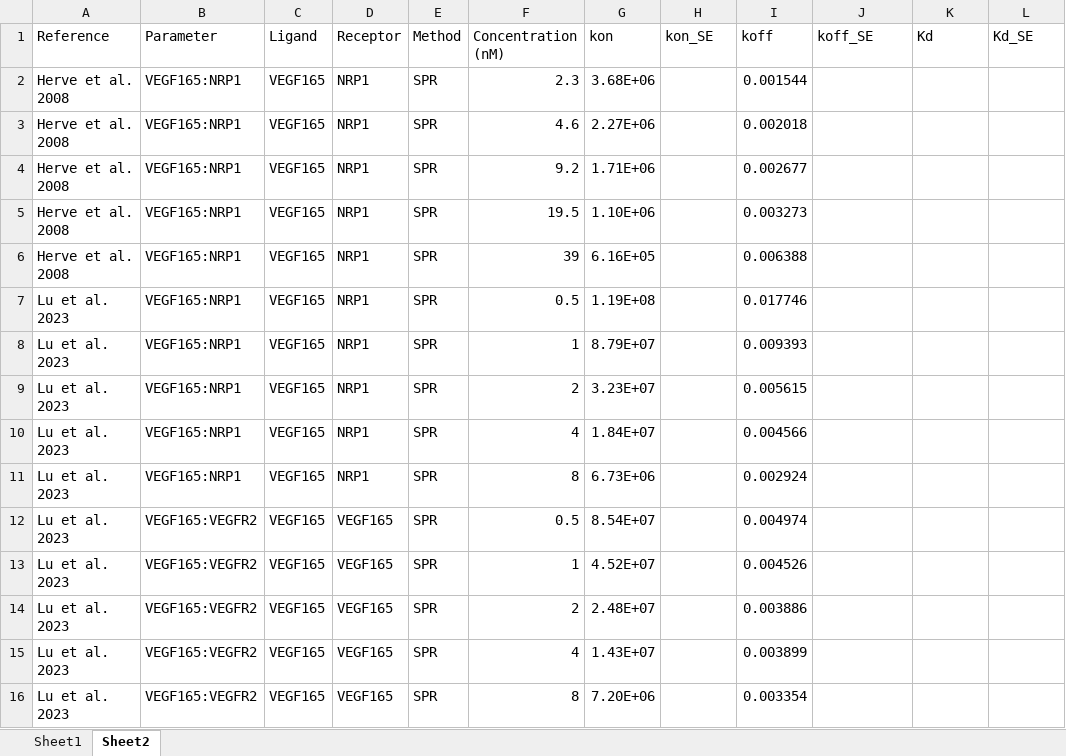
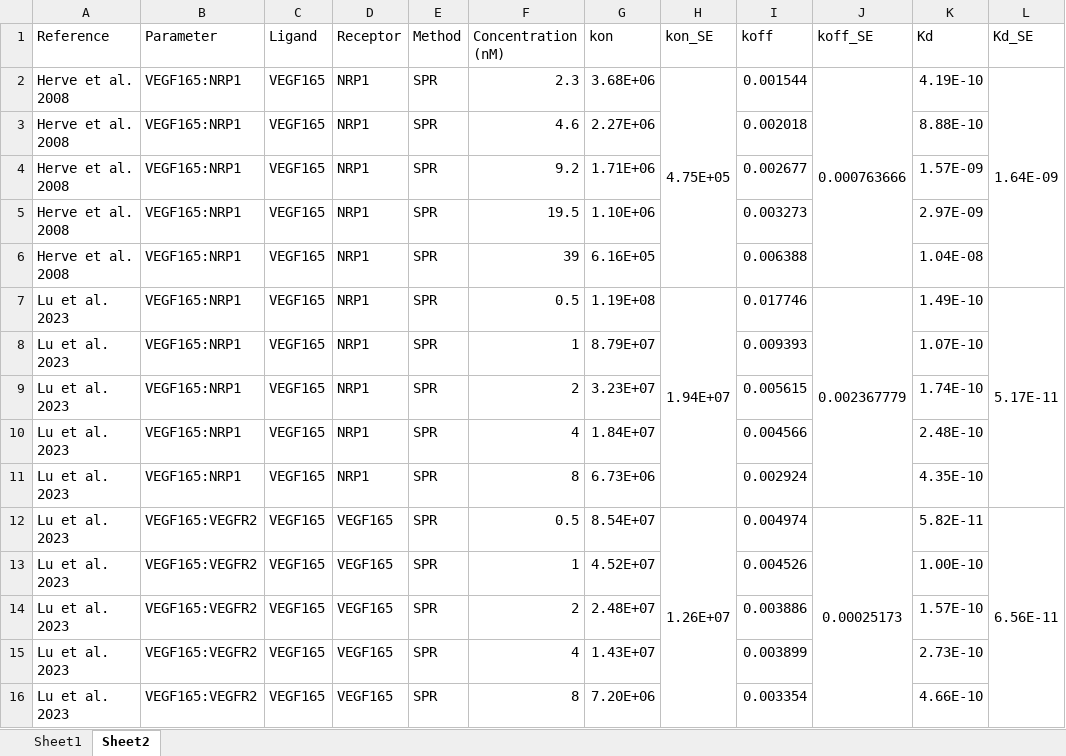
Before and after one commit to YunjeongLee/meta-analysis-for-VEGF-signaling, an Excel workbook: data/VEGFA165_VEGFR2_NRP1_fitted_binding_kinetics.xlsx, sheet Sheet2, drawn as a sheet; values as stored, in another font and other column widths than the file's, no borders; the diff names each change by its address in the sheet, - before the commit and + after, or states it on an @@ line.

```diff
--- a/data/VEGFA165_VEGFR2_NRP1_fitted_binding_kinetics.xlsx (sheet Sheet2)
+++ b/data/VEGFA165_VEGFR2_NRP1_fitted_binding_kinetics.xlsx (sheet Sheet2)
-H2 (kon_SE): (empty)
+H2 (kon_SE): 4.75E+05
+H2:H6 merged
-J2 (koff_SE): (empty)
+J2 (koff_SE): 0.000763666
+J2:J6 merged
-K2 (Kd): (empty)
+K2 (Kd): 4.19E-10
-L2 (Kd_SE): (empty)
+L2 (Kd_SE): 1.64E-09
+L2:L6 merged
-K3 (Kd): (empty)
+K3 (Kd): 8.88E-10
-K4 (Kd): (empty)
+K4 (Kd): 1.57E-09
-K5 (Kd): (empty)
+K5 (Kd): 2.97E-09
-K6 (Kd): (empty)
+K6 (Kd): 1.04E-08
-H7 (kon_SE): (empty)
+H7 (kon_SE): 1.94E+07
+H7:H11 merged
-J7 (koff_SE): (empty)
+J7 (koff_SE): 0.002367779
+J7:J11 merged
-K7 (Kd): (empty)
+K7 (Kd): 1.49E-10
-L7 (Kd_SE): (empty)
+L7 (Kd_SE): 5.17E-11
+L7:L11 merged
-K8 (Kd): (empty)
+K8 (Kd): 1.07E-10
-K9 (Kd): (empty)
+K9 (Kd): 1.74E-10
-K10 (Kd): (empty)
+K10 (Kd): 2.48E-10
-K11 (Kd): (empty)
+K11 (Kd): 4.35E-10
-H12 (kon_SE): (empty)
+H12 (kon_SE): 1.26E+07
+H12:H16 merged
-J12 (koff_SE): (empty)
+J12 (koff_SE): 0.00025173
+J12:J16 merged
-K12 (Kd): (empty)
+K12 (Kd): 5.82E-11
-L12 (Kd_SE): (empty)
+L12 (Kd_SE): 6.56E-11
+L12:L16 merged
-K13 (Kd): (empty)
+K13 (Kd): 1.00E-10
-K14 (Kd): (empty)
+K14 (Kd): 1.57E-10
-K15 (Kd): (empty)
+K15 (Kd): 2.73E-10
-K16 (Kd): (empty)
+K16 (Kd): 4.66E-10
```
Also changed, not shown: sheet Sheet1, 1 other file.
